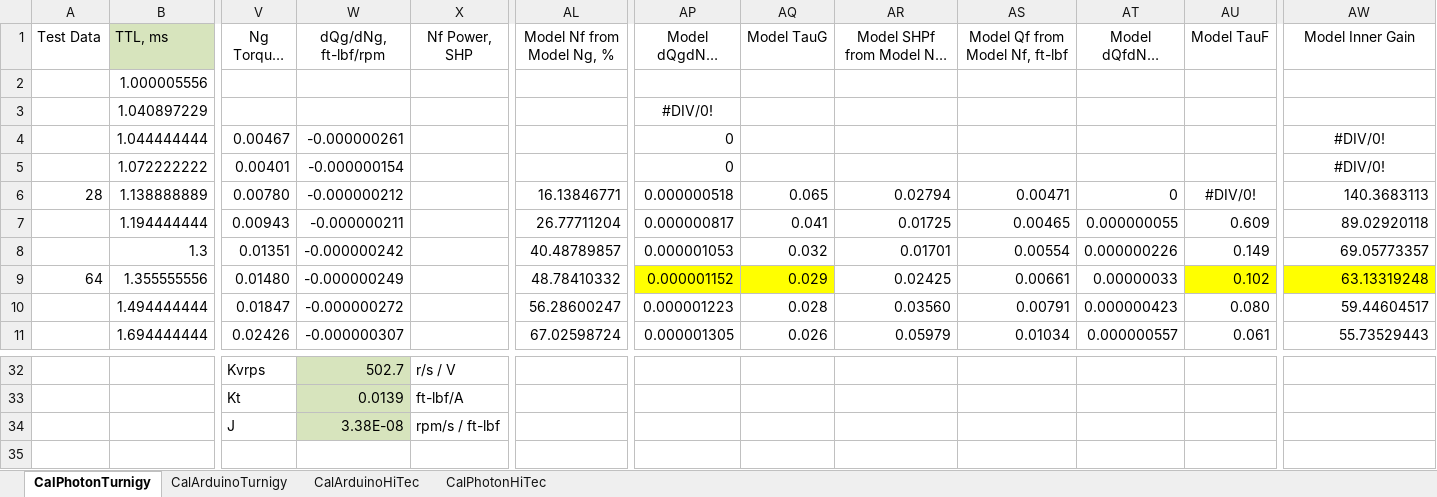
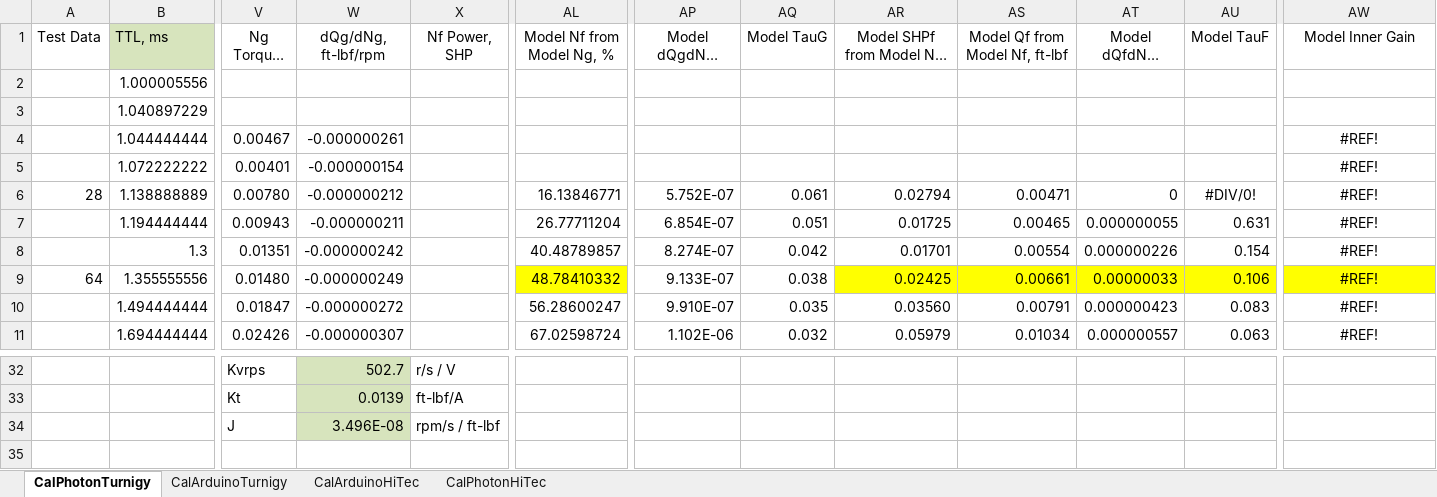
Before and after one commit to davegutz/ESC, an Excel workbook: myESC-Particle-DEV/saves/calibration20161019.xlsx, sheet CalPhotonTurnigy, drawn as a sheet; only a part is shown, gaps mark what is left out; long unchanged cells end in …; values as stored, in another font and other column widths than the file's, no borders; charts and pictures not drawn; the diff covers the shown part only; the diff names each change by its address in the sheet, - before the commit and + after, or states it on an @@ line.

```diff
--- a/myESC-Particle-DEV/saves/calibration20161019.xlsx (sheet CalPhotonTurnigy)
+++ b/myESC-Particle-DEV/saves/calibration20161019.xlsx (sheet CalPhotonTurnigy)
-AP3 (Model dQgdNg, ft-lbf/rpm): #DIV/0!
+AP3 (Model dQgdNg, ft-lbf/rpm): (empty)
-AP4:AP5 (Model dQgdNg, ft-lbf/rpm): 0
+AP4:AP5 (Model dQgdNg, ft-lbf/rpm): (empty)
-AW4:AW5 (Model Inner Gain): #DIV/0!
+AW4:AW5 (Model Inner Gain): #REF!
-AP6 (Model dQgdNg, ft-lbf/rpm): 0.000000518
+AP6 (Model dQgdNg, ft-lbf/rpm): 5.752E-07
-AQ6 (Model TauG): 0.065
+AQ6 (Model TauG): 0.061
-AW6 (Model Inner Gain): 140.3683113
+AW6 (Model Inner Gain): #REF!
-AW6:AW11 alignment: right
+AW6:AW11 alignment: center
-AP7 (Model dQgdNg, ft-lbf/rpm): 0.000000817
+AP7 (Model dQgdNg, ft-lbf/rpm): 6.854E-07
-AQ7 (Model TauG): 0.041
+AQ7 (Model TauG): 0.051
-AU7 (Model TauF): 0.609
+AU7 (Model TauF): 0.631
-AW7 (Model Inner Gain): 89.02920118
+AW7 (Model Inner Gain): #REF!
-AP8 (Model dQgdNg, ft-lbf/rpm): 0.000001053
+AP8 (Model dQgdNg, ft-lbf/rpm): 8.274E-07
-AQ8 (Model TauG): 0.032
+AQ8 (Model TauG): 0.042
-AU8 (Model TauF): 0.149
+AU8 (Model TauF): 0.154
-AW8 (Model Inner Gain): 69.05773357
+AW8 (Model Inner Gain): #REF!
-AL9 fill: none
+AL9 fill: #FFFF00
-AP9 (Model dQgdNg, ft-lbf/rpm): 0.000001152
+AP9 (Model dQgdNg, ft-lbf/rpm): 9.133E-07
-AP9:AQ9 fill: #FFFF00
+AP9:AQ9 fill: none
-AQ9 (Model TauG): 0.029
+AQ9 (Model TauG): 0.038
-AR9:AT9 fill: none
+AR9:AT9 fill: #FFFF00
-AU9 (Model TauF): 0.102
+AU9 (Model TauF): 0.106
-AW9 (Model Inner Gain): 63.13319248
+AW9 (Model Inner Gain): #REF!
-AP10 (Model dQgdNg, ft-lbf/rpm): 0.000001223
+AP10 (Model dQgdNg, ft-lbf/rpm): 9.910E-07
-AQ10 (Model TauG): 0.028
+AQ10 (Model TauG): 0.035
-AU10 (Model TauF): 0.080
+AU10 (Model TauF): 0.083
-AW10 (Model Inner Gain): 59.44604517
+AW10 (Model Inner Gain): #REF!
-AP11 (Model dQgdNg, ft-lbf/rpm): 0.000001305
+AP11 (Model dQgdNg, ft-lbf/rpm): 1.102E-06
-AQ11 (Model TauG): 0.026
+AQ11 (Model TauG): 0.032
-AU11 (Model TauF): 0.061
+AU11 (Model TauF): 0.063
-AW11 (Model Inner Gain): 55.73529443
+AW11 (Model Inner Gain): #REF!
-W34 (dQg/dNg, ft-lbf/rpm): 3.38E-08
+W34 (dQg/dNg, ft-lbf/rpm): 3.496E-08
```
Also changed, not shown: 27 edited cells and cell formats elsewhere in this sheet, charts or pictures, 9 other files.
